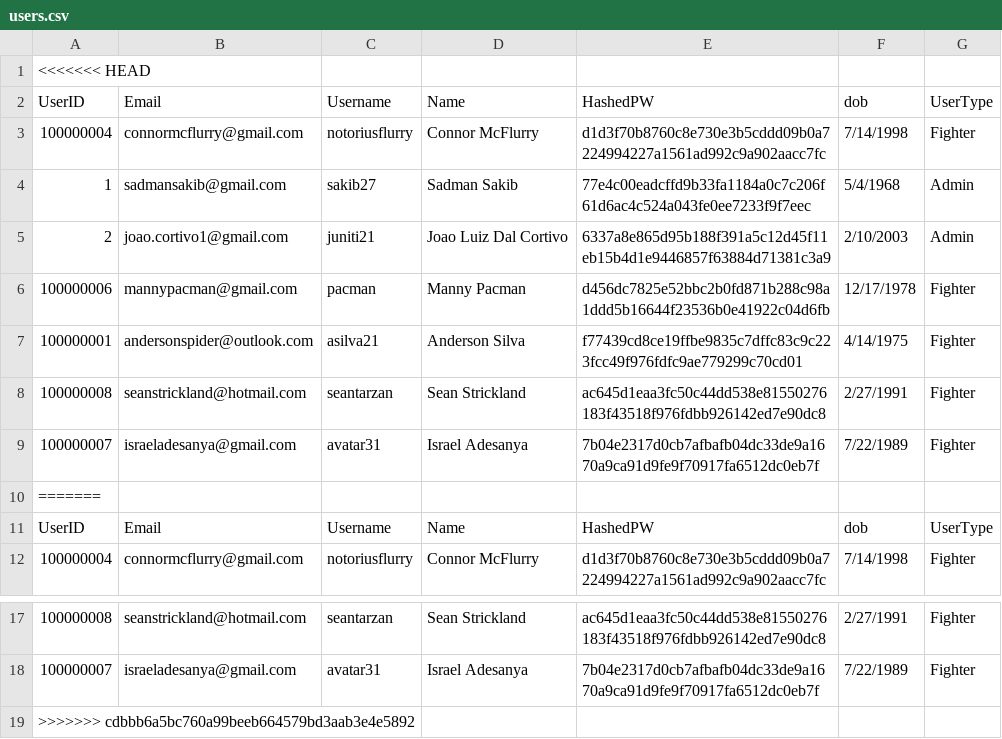
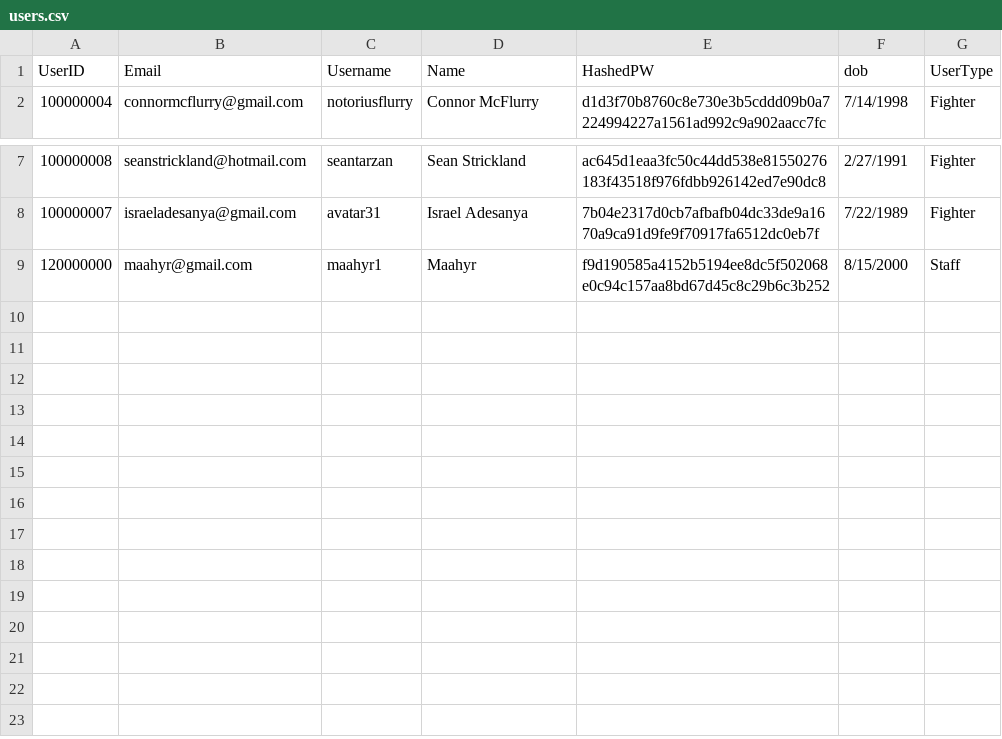
Before and after one commit to Sakib27/ufc-fight-organizer, a CSV file: users.csv, drawn as a sheet; only a part is shown, gaps mark what is left out; removed rows and columns are numbered as before the commit, all else as after; the diff names each change by its address in the sheet, - before the commit and + after, or states it on an @@ line.

Commit message:
admin menu works woo

```diff
--- a/users.csv
+++ b/users.csv
-row 1: <<<<<<< HEAD
-row 2: UserID | Email | Username | Name | HashedPW | dob | UserType
-row 3: 100000004 | connormcflurry@gmail.com | notoriusflurry | Connor McFlurry | d1d3f70b8760c8e730e3b5cddd09b0a7224994227a1561ad992c9a902aacc7fc | 7/14/1998 | Fighter
-row 4: 1 | sadmansakib@gmail.com | sakib27 | Sadman Sakib | 77e4c00eadcffd9b33fa1184a0c7c206f61d6ac4c524a043fe0ee7233f9f7eec | 5/4/1968 | Admin
-row 5: 2 | joao.cortivo1@gmail.com | juniti21 | Joao Luiz Dal Cortivo | 6337a8e865d95b188f391a5c12d45f11eb15b4d1e9446857f63884d71381c3a9 | 2/10/2003 | Admin
-row 6: 100000006 | mannypacman@gmail.com | pacman | Manny Pacman | d456dc7825e52bbc2b0fd871b288c98a1ddd5b16644f23536b0e41922c04d6fb | 12/17/1978 | Fighter
-row 7: 100000001 | andersonspider@outlook.com | asilva21 | Anderson Silva | f77439cd8ce19ffbe9835c7dffc83c9c223fcc49f976fdfc9ae779299c70cd01 | 4/14/1975 | Fighter
-row 8: 100000008 | seanstrickland@hotmail.com | seantarzan | Sean Strickland | ac645d1eaa3fc50c44dd538e81550276183f43518f976fdbb926142ed7e90dc8 | 2/27/1991 | Fighter
-row 9: 100000007 | israeladesanya@gmail.com | avatar31 | Israel Adesanya | 7b04e2317d0cb7afbafb04dc33de9a1670a9ca91d9fe9f70917fa6512dc0eb7f | 7/22/1989 | Fighter
-row 10: =======
-row 19: >>>>>>> cdbbb6a5bc760a99beeb664579bd3aab3e4e5892
+row 9: 120000000 | maahyr@gmail.com | maahyr1 | Maahyr | f9d190585a4152b5194ee8dc5f502068e0c94c157aa8bd67d45c8c29b6c3b252 | 8/15/2000 | Staff
```
Also changed, not shown: events.csv, fighters.csv, 7 other files.
